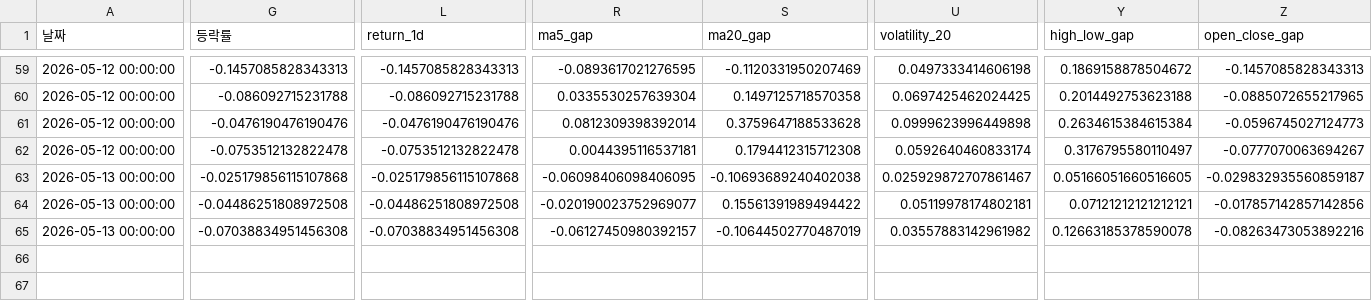
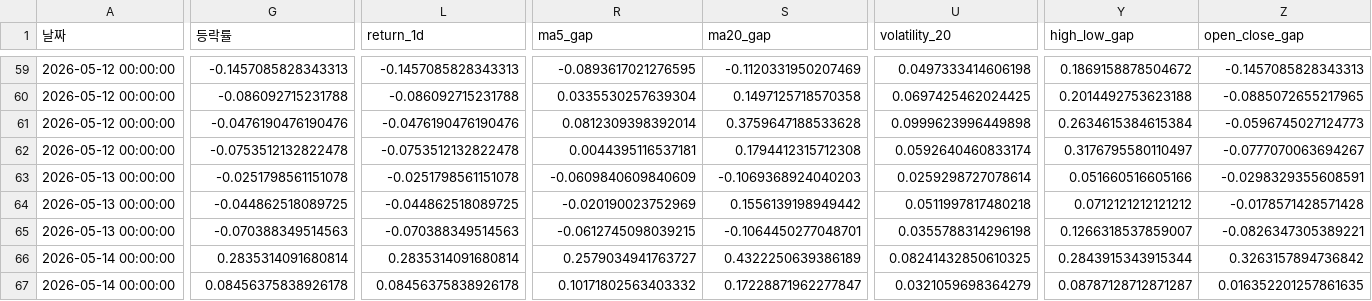
Before and after one commit to dhkimsk2012-source/kosdaq-auto-signal, a CSV file: paper_trading_log.csv, drawn as a sheet; only a part is shown, gaps mark what is left out; rows hold the shown columns only; the diff covers the shown part only; the diff names each change by its address in the sheet, - before the commit and + after, or states it on an @@ line.

```diff
--- a/paper_trading_log.csv
+++ b/paper_trading_log.csv
-G63 (등락률): -0.025179856115107868
+G63 (등락률): -0.0251798561151078
-L63 (return_1d): -0.025179856115107868
+L63 (return_1d): -0.0251798561151078
-R63 (ma5_gap): -0.06098406098406095
+R63 (ma5_gap): -0.0609840609840609
-S63 (ma20_gap): -0.10693689240402038
+S63 (ma20_gap): -0.1069368924040203
-U63 (volatility_20): 0.025929872707861467
+U63 (volatility_20): 0.0259298727078614
-Y63 (high_low_gap): 0.05166051660516605
+Y63 (high_low_gap): 0.051660516605166
-Z63 (open_close_gap): -0.029832935560859187
+Z63 (open_close_gap): -0.0298329355608591
-G64 (등락률): -0.04486251808972508
+G64 (등락률): -0.044862518089725
-L64 (return_1d): -0.04486251808972508
+L64 (return_1d): -0.044862518089725
-R64 (ma5_gap): -0.020190023752969077
+R64 (ma5_gap): -0.020190023752969
-S64 (ma20_gap): 0.15561391989494422
+S64 (ma20_gap): 0.1556139198949442
-U64 (volatility_20): 0.05119978174802181
+U64 (volatility_20): 0.0511997817480218
-Y64 (high_low_gap): 0.07121212121212121
+Y64 (high_low_gap): 0.0712121212121212
-Z64 (open_close_gap): -0.017857142857142856
+Z64 (open_close_gap): -0.0178571428571428
-G65 (등락률): -0.07038834951456308
+G65 (등락률): -0.070388349514563
-L65 (return_1d): -0.07038834951456308
+L65 (return_1d): -0.070388349514563
-R65 (ma5_gap): -0.06127450980392157
+R65 (ma5_gap): -0.0612745098039215
-S65 (ma20_gap): -0.10644502770487019
+S65 (ma20_gap): -0.1064450277048701
-U65 (volatility_20): 0.03557883142961982
+U65 (volatility_20): 0.0355788314296198
-Y65 (high_low_gap): 0.12663185378590078
+Y65 (high_low_gap): 0.1266318537859007
-Z65 (open_close_gap): -0.08263473053892216
+Z65 (open_close_gap): -0.0826347305389221
+row 66: 2026-05-14 00:00:00 | 0.2835314091680814 | 0.2835314091680814 | 0.2579034941763727 | 0.4322250639386189 | 0.08241432850610325 | 0.2843915343915344 | 0.3263157894736842
+row 67: 2026-05-14 00:00:00 | 0.08456375838926178 | 0.08456375838926178 | 0.10171802563403332 | 0.17228871962277847 | 0.0321059698364279 | 0.08787128712871287 | 0.016352201257861635
```
Also changed, not shown: 1 added row and 9 edited cells elsewhere in this file.
